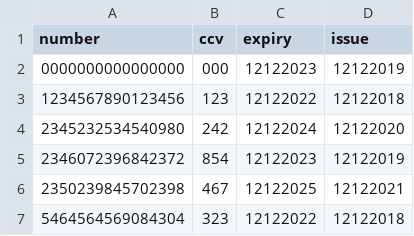
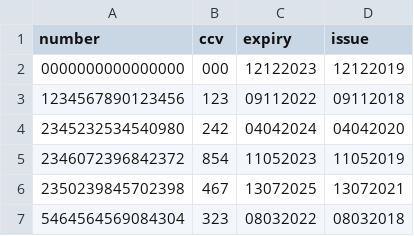
Before and after one commit to ecp110/SOFT2412_Assignment2, a CSV file: app/src/main/java/movie/Databases/CreditCard.csv, drawn as a sheet.

Commit message:
creditcard date updates

```diff
--- a/app/src/main/java/movie/Databases/CreditCard.csv
+++ b/app/src/main/java/movie/Databases/CreditCard.csv
@@ -2,6 +2,6 @@ number,ccv,expiry,issue
 0000000000000000,000,12122023,12122019
-1234567890123456,123,12122022,12122018
-2345232534540980,242,12122024,12122020
-2346072396842372,854,12122023,12122019
-2350239845702398,467,12122025,12122021
-5464564569084304,323,12122022,12122018
+1234567890123456,123,09112022,09112018
+2345232534540980,242,04042024,04042020
+2346072396842372,854,11052023,11052019
+2350239845702398,467,13072025,13072021
+5464564569084304,323,08032022,08032018
```
